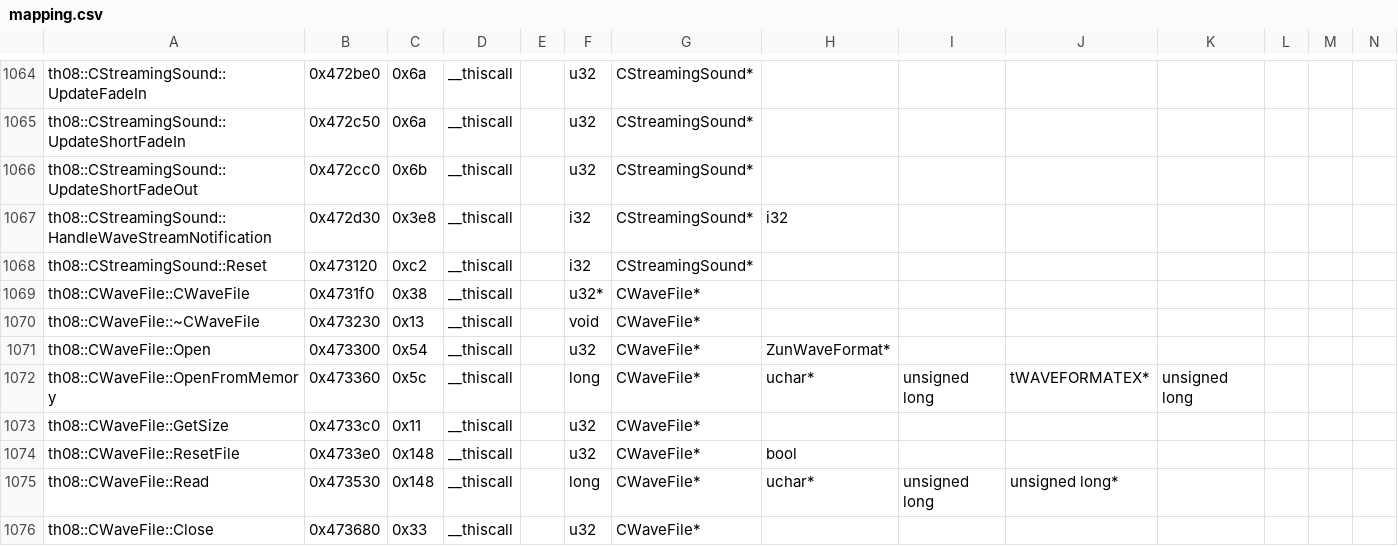
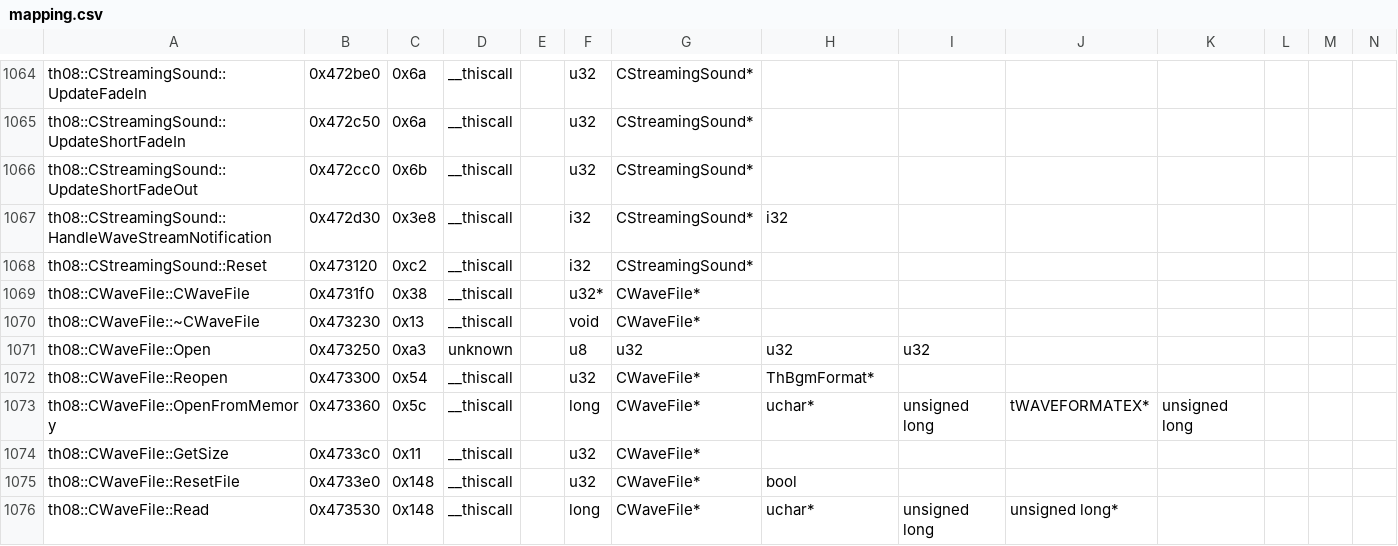
Before and after one commit to roblabla/th08, a CSV file: config/mapping.csv, drawn as a sheet; only a part is shown, gaps mark what is left out; the shorter side is filled out with more unchanged rows; addresses are those after the commit; rows hold the shown columns only; the diff names each change by its address in the sheet, - before the commit and + after, or states it on an @@ line.

```diff
--- a/config/mapping.csv
+++ b/config/mapping.csv
+row 1071: th08::CWaveFile::Open | 0x473250 | 0xa3 | unknown |  | u8 | u32 | u32 | u32
-A1072: th08::CWaveFile::Open
+A1072: th08::CWaveFile::Reopen
-H1072: ZunWaveFormat*
+H1072: ThBgmFormat*
```
Also changed, not shown: 7 other files.
